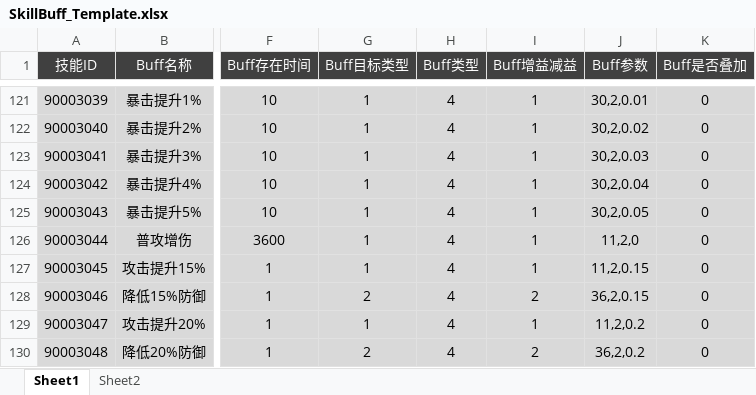
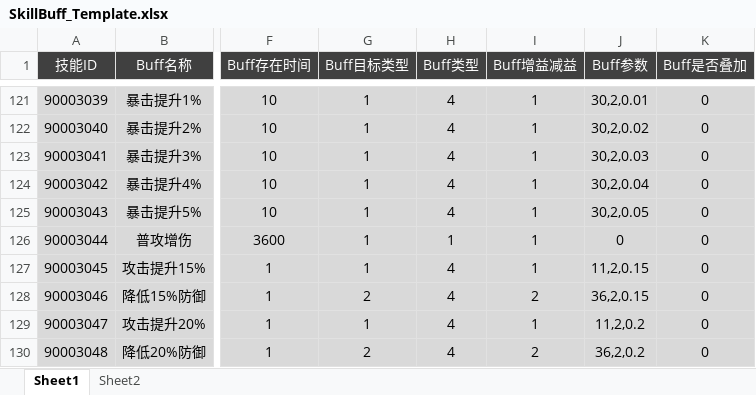
Before and after one commit to csyinghuochong/yongshiyujiayuan, an Excel workbook: S_数据表/SkillBuff_Template.xlsx, sheet Sheet1, drawn as a sheet; only a part is shown, gaps mark what is left out; values as stored, in another font and other column widths than the file's, no borders; table styles not drawn; the diff names each change by its address in the sheet, - before the commit and + after, or states it on an @@ line.

```diff
--- a/S_数据表/SkillBuff_Template.xlsx (sheet Sheet1)
+++ b/S_数据表/SkillBuff_Template.xlsx (sheet Sheet1)
-H126 (Buff类型): 4
+H126 (Buff类型): 1
-J126 (Buff参数): 11,2,0
+J126 (Buff参数): 0
```
Also changed, not shown: 3 other files.
